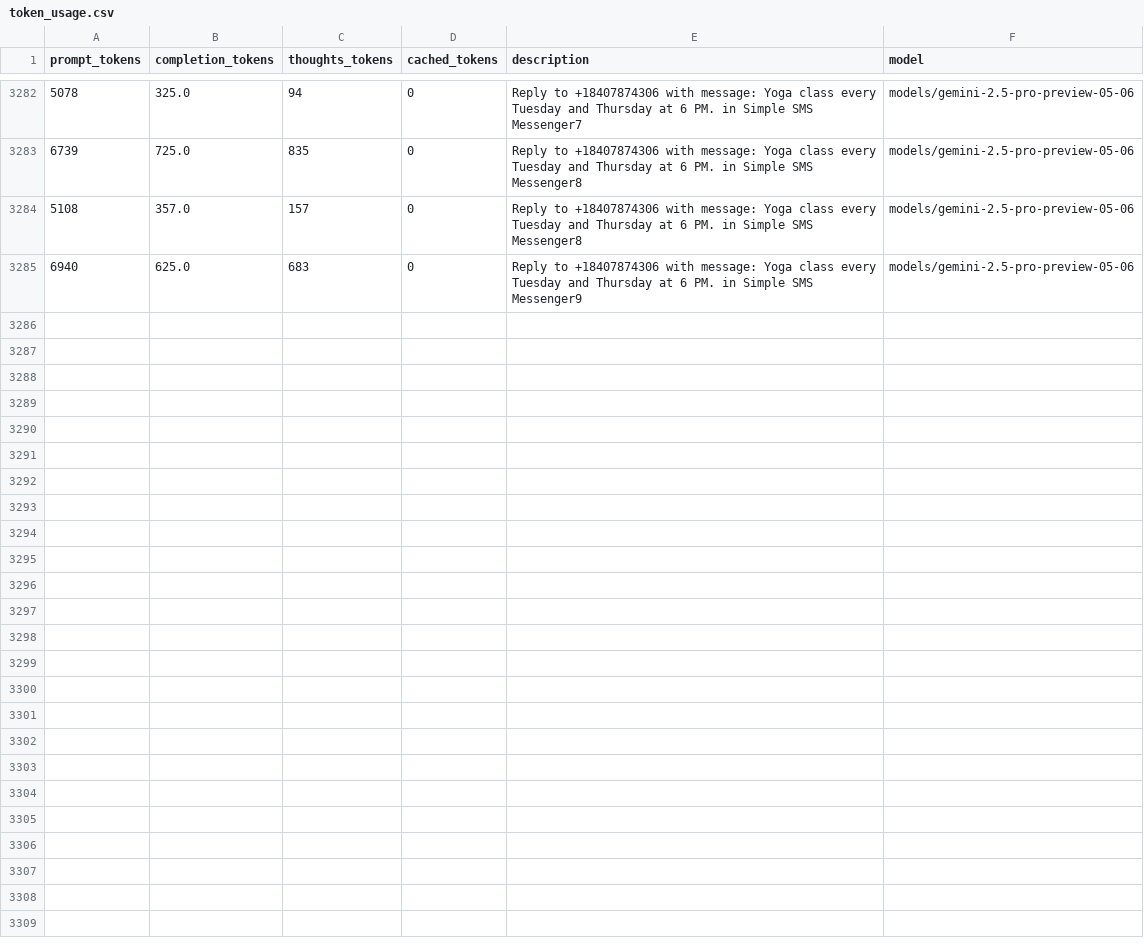
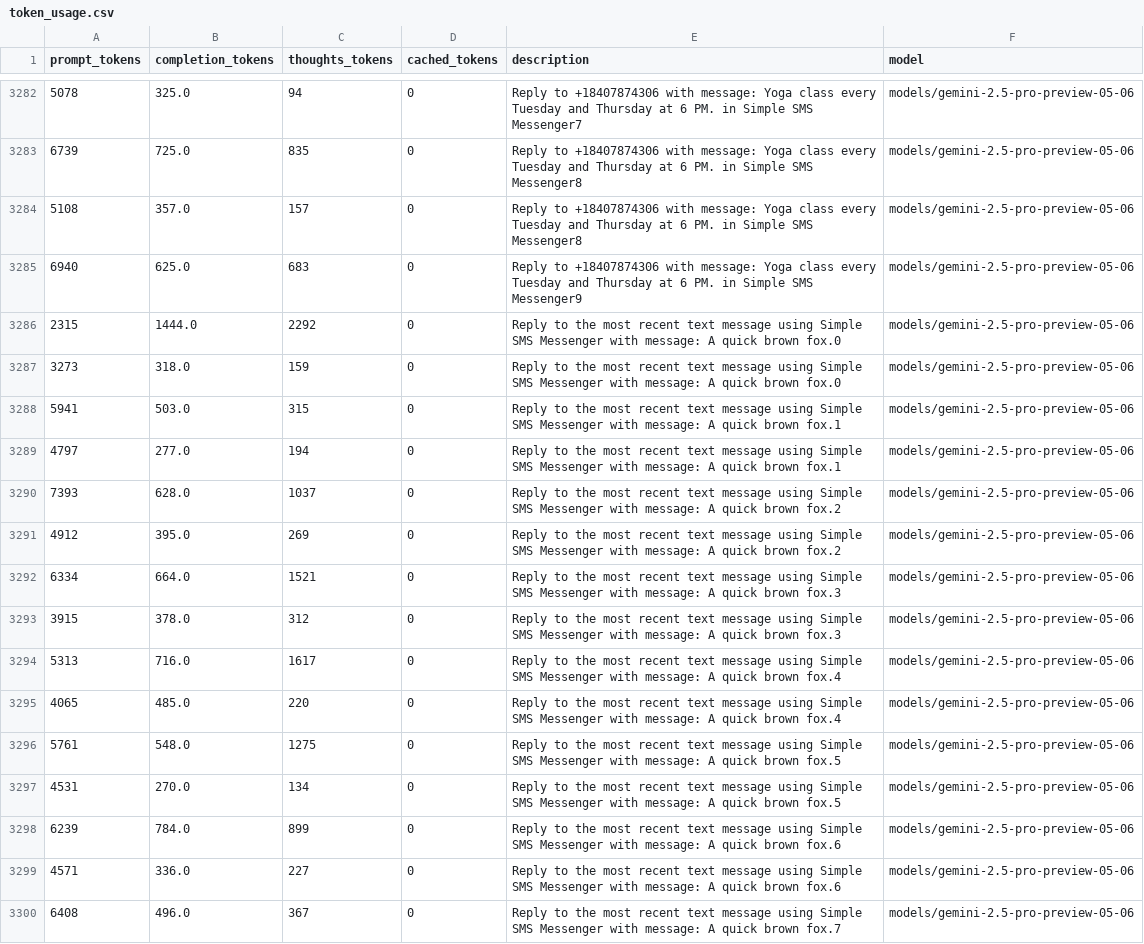
Before and after one commit to LukasHohl/android_world, a CSV file: token_usage.csv, drawn as a sheet; only a part is shown, gaps mark what is left out; the diff names each change by its address in the sheet, - before the commit and + after, or states it on an @@ line.

```diff
--- a/token_usage.csv
+++ b/token_usage.csv
+row 3286: 2315 | 1444.0 | 2292 | 0 | Reply to the most recent text message using Simple SMS Messenger with message: A quick brown fox.0 | models/gemini-2.5-pro-preview-05-06
+row 3287: 3273 | 318.0 | 159 | 0 | Reply to the most recent text message using Simple SMS Messenger with message: A quick brown fox.0 | models/gemini-2.5-pro-preview-05-06
+row 3288: 5941 | 503.0 | 315 | 0 | Reply to the most recent text message using Simple SMS Messenger with message: A quick brown fox.1 | models/gemini-2.5-pro-preview-05-06
+row 3289: 4797 | 277.0 | 194 | 0 | Reply to the most recent text message using Simple SMS Messenger with message: A quick brown fox.1 | models/gemini-2.5-pro-preview-05-06
+row 3290: 7393 | 628.0 | 1037 | 0 | Reply to the most recent text message using Simple SMS Messenger with message: A quick brown fox.2 | models/gemini-2.5-pro-preview-05-06
+row 3291: 4912 | 395.0 | 269 | 0 | Reply to the most recent text message using Simple SMS Messenger with message: A quick brown fox.2 | models/gemini-2.5-pro-preview-05-06
+row 3292: 6334 | 664.0 | 1521 | 0 | Reply to the most recent text message using Simple SMS Messenger with message: A quick brown fox.3 | models/gemini-2.5-pro-preview-05-06
+row 3293: 3915 | 378.0 | 312 | 0 | Reply to the most recent text message using Simple SMS Messenger with message: A quick brown fox.3 | models/gemini-2.5-pro-preview-05-06
+row 3294: 5313 | 716.0 | 1617 | 0 | Reply to the most recent text message using Simple SMS Messenger with message: A quick brown fox.4 | models/gemini-2.5-pro-preview-05-06
+row 3295: 4065 | 485.0 | 220 | 0 | Reply to the most recent text message using Simple SMS Messenger with message: A quick brown fox.4 | models/gemini-2.5-pro-preview-05-06
+row 3296: 5761 | 548.0 | 1275 | 0 | Reply to the most recent text message using Simple SMS Messenger with message: A quick brown fox.5 | models/gemini-2.5-pro-preview-05-06
+row 3297: 4531 | 270.0 | 134 | 0 | Reply to the most recent text message using Simple SMS Messenger with message: A quick brown fox.5 | models/gemini-2.5-pro-preview-05-06
+row 3298: 6239 | 784.0 | 899 | 0 | Reply to the most recent text message using Simple SMS Messenger with message: A quick brown fox.6 | models/gemini-2.5-pro-preview-05-06
+row 3299: 4571 | 336.0 | 227 | 0 | Reply to the most recent text message using Simple SMS Messenger with message: A quick brown fox.6 | models/gemini-2.5-pro-preview-05-06
+row 3300: 6408 | 496.0 | 367 | 0 | Reply to the most recent text message using Simple SMS Messenger with message: A quick brown fox.7 | models/gemini-2.5-pro-preview-05-06
```
Also changed, not shown: 31 other files.
